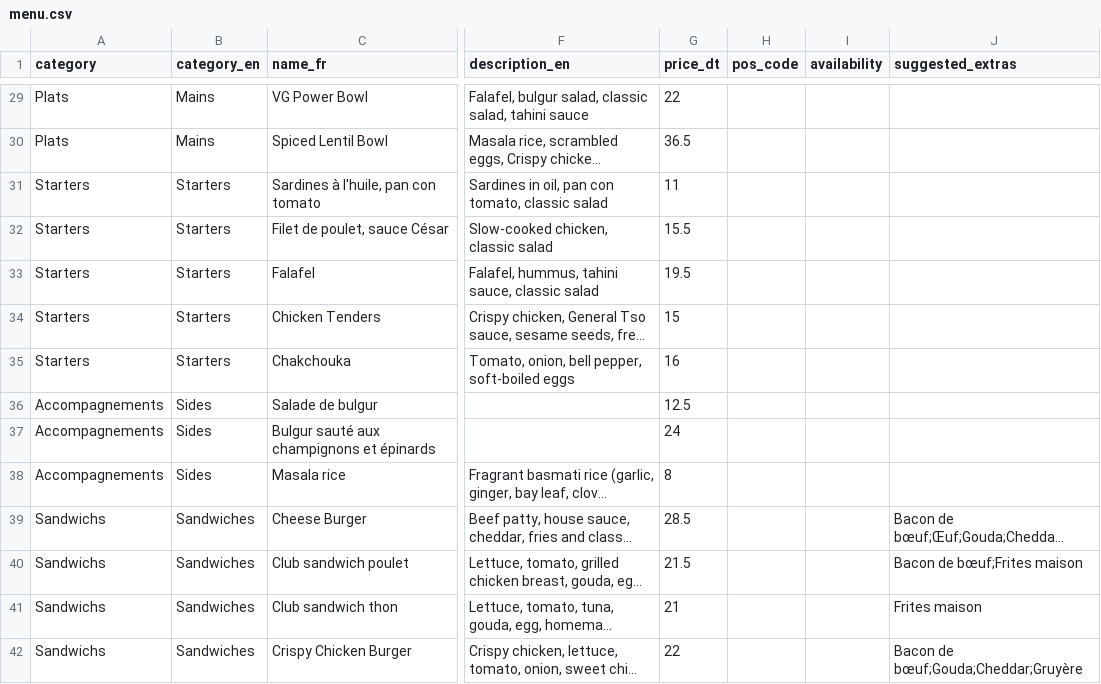
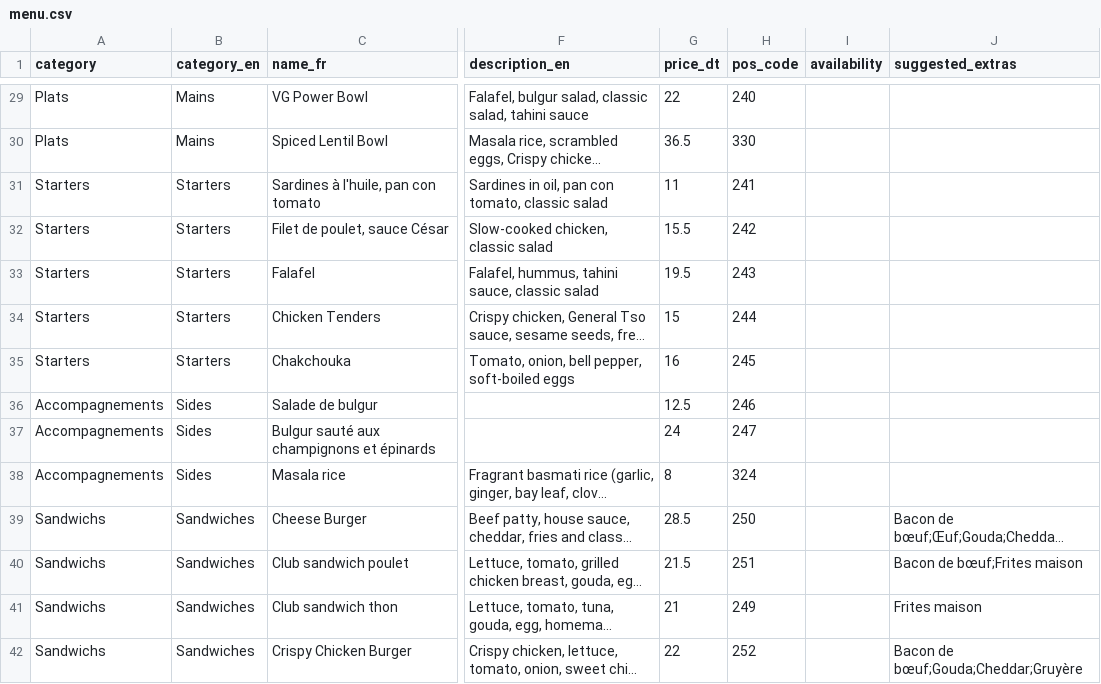
Before and after one commit to faressjebali/table-to-till, a CSV file: docs/menu/menu.csv, drawn as a sheet; only a part is shown, gaps mark what is left out; long unchanged cells end in …; the diff covers the shown part only; the diff names each change by its address in the sheet, - before the commit and + after, or states it on an @@ line.

```diff
--- a/docs/menu/menu.csv
+++ b/docs/menu/menu.csv
-H29 (pos_code): (empty)
+H29 (pos_code): 240
-H30 (pos_code): (empty)
+H30 (pos_code): 330
-H31 (pos_code): (empty)
+H31 (pos_code): 241
-H32 (pos_code): (empty)
+H32 (pos_code): 242
-H33 (pos_code): (empty)
+H33 (pos_code): 243
-H34 (pos_code): (empty)
+H34 (pos_code): 244
-H35 (pos_code): (empty)
+H35 (pos_code): 245
-H36 (pos_code): (empty)
+H36 (pos_code): 246
-H37 (pos_code): (empty)
+H37 (pos_code): 247
-H38 (pos_code): (empty)
+H38 (pos_code): 324
-H39 (pos_code): (empty)
+H39 (pos_code): 250
-H40 (pos_code): (empty)
+H40 (pos_code): 251
-H41 (pos_code): (empty)
+H41 (pos_code): 249
-H42 (pos_code): (empty)
+H42 (pos_code): 252
```
Also changed, not shown: 82 edited cells elsewhere in this file, 4 other files.
